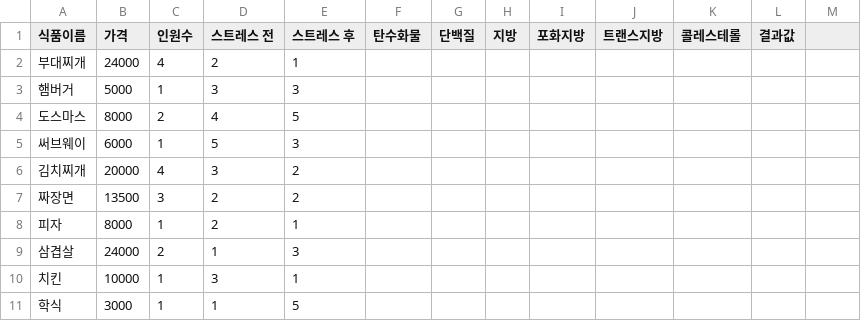
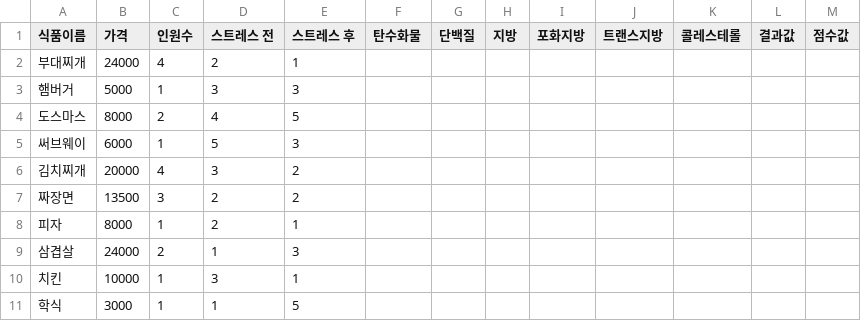
Before and after one commit to YerinCho/2019-2-forif-algorithm, a CSV file: Eaten_Food.csv, drawn as a sheet.

```diff
--- a/Eaten_Food.csv
+++ b/Eaten_Food.csv
@@ -1,2 +1,2 @@
-식품이름,가격,인원수,스트레스 전,스트레스 후,탄수화물,단백질,지방,포화지방,트랜스지방,콜레스테롤,결과값
+식품이름,가격,인원수,스트레스 전,스트레스 후,탄수화물,단백질,지방,포화지방,트랜스지방,콜레스테롤,결과값,점수값
 부대찌개,24000,4,2,1
```
Also changed, not shown: 2 other files.
